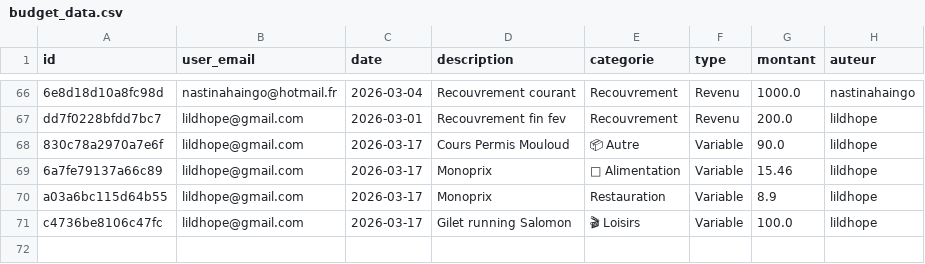
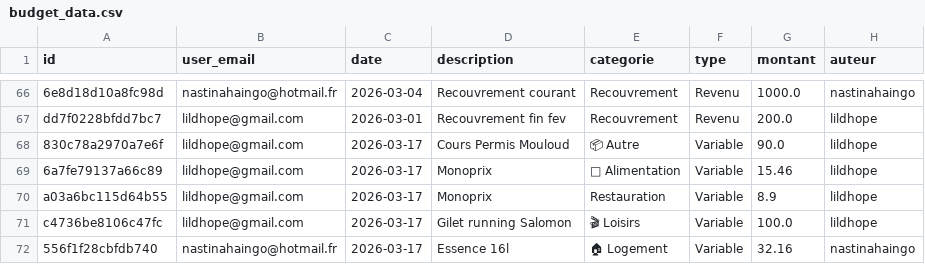
Before and after one commit to nastinahaingo/BudgetApp, a CSV file: budget_data.csv, drawn as a sheet; only a part is shown, gaps mark what is left out; the diff names each change by its address in the sheet, - before the commit and + after, or states it on an @@ line.

Commit message:
update budget_data

```diff
--- a/budget_data.csv
+++ b/budget_data.csv
+row 72: 556f1f28cbfdb740 | nastinahaingo@hotmail.fr | 2026-03-17 | Essence 16l | 🏠 Logement | Variable | 32.16 | nastinahaingo
```
